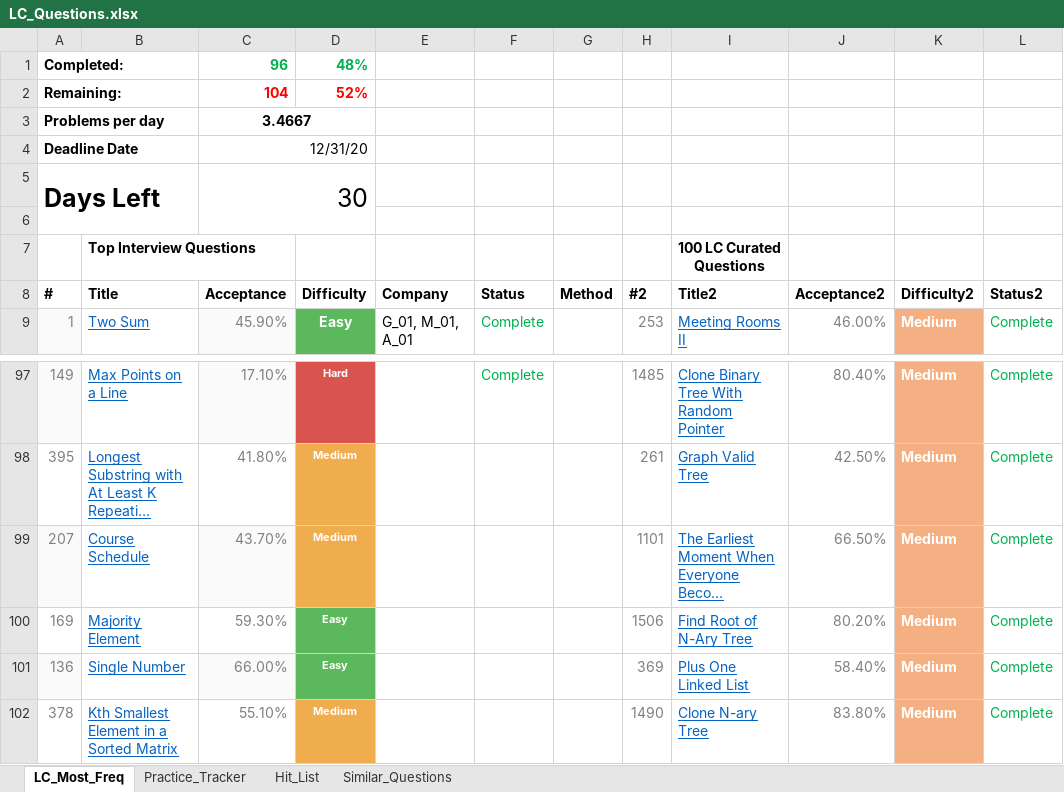
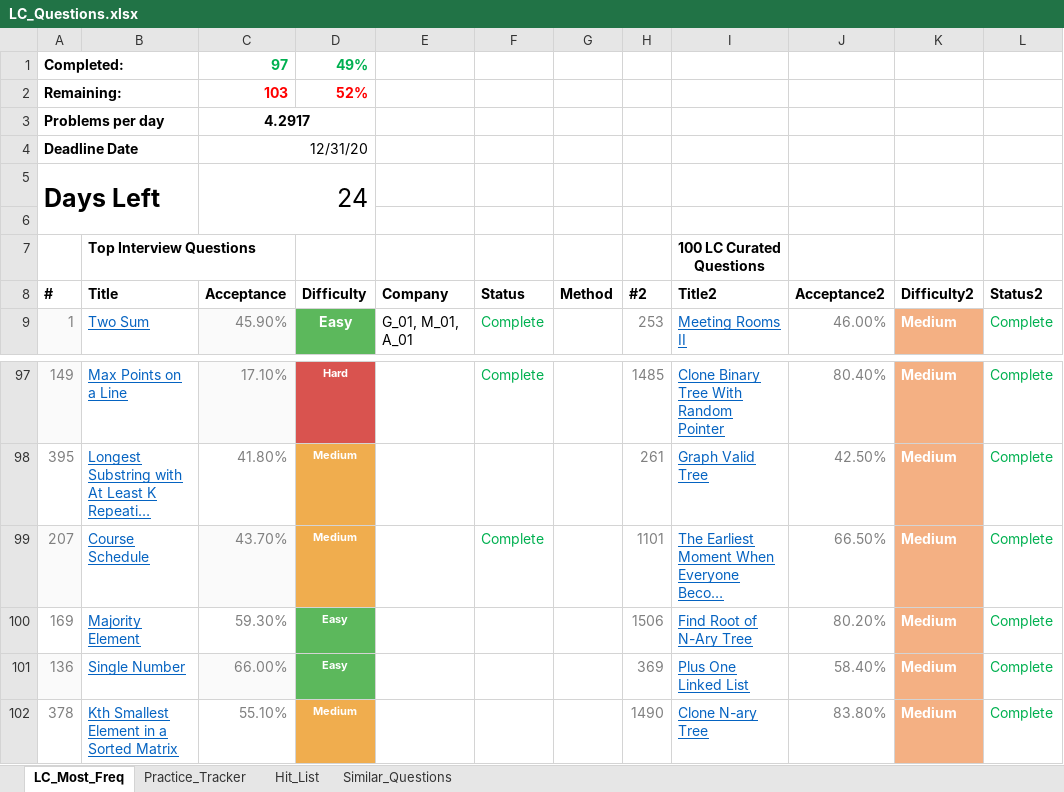
Before and after one commit to kaushikbhimraj/Algorithms, an Excel workbook: 01_LeetCode/04_LeetCode_Most_Freq/LC_Questions.xlsx, sheet LC_Most_Freq, drawn as a sheet; only a part is shown, gaps mark what is left out; long unchanged cells end in …; values as stored, in another font and other column widths than the file's, no borders; conditional formats and table styles not drawn; the diff names each change by its address in the sheet, - before the commit and + after, or states it on an @@ line.

Commit message:
12.07.2020

```diff
--- a/01_LeetCode/04_LeetCode_Most_Freq/LC_Questions.xlsx (sheet LC_Most_Freq)
+++ b/01_LeetCode/04_LeetCode_Most_Freq/LC_Questions.xlsx (sheet LC_Most_Freq)
-C1 (Acceptance): 96
+C1 (Acceptance): 97
-D1 (Difficulty): 48%
+D1 (Difficulty): 49%
-C2 (Acceptance): 104
+C2 (Acceptance): 103
-C3 (Acceptance): 3.4667
+C3 (Acceptance): 4.2917
-C5 (Acceptance): 30
+C5 (Acceptance): 24
-F99 (Status): (empty)
+F99 (Status): Complete
```
Also changed, not shown: sheet Practice_Tracker.
